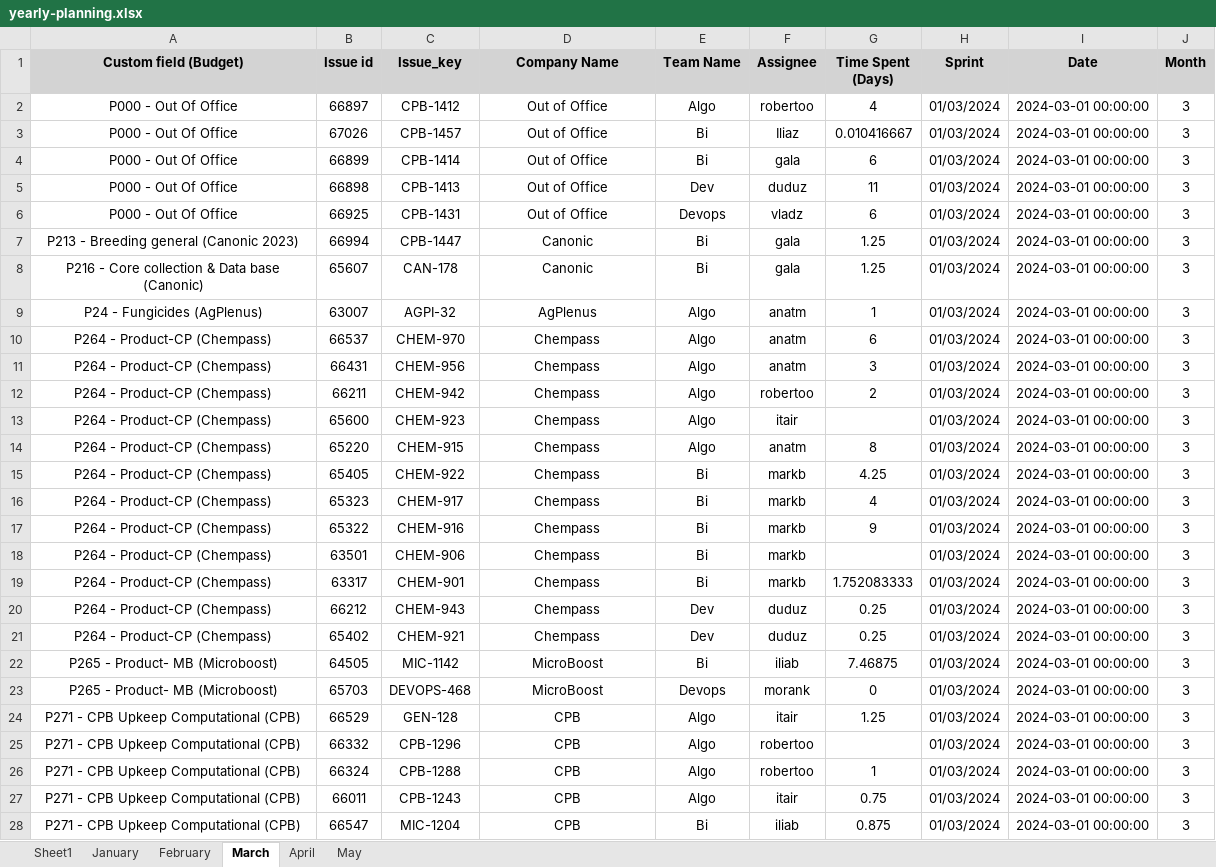
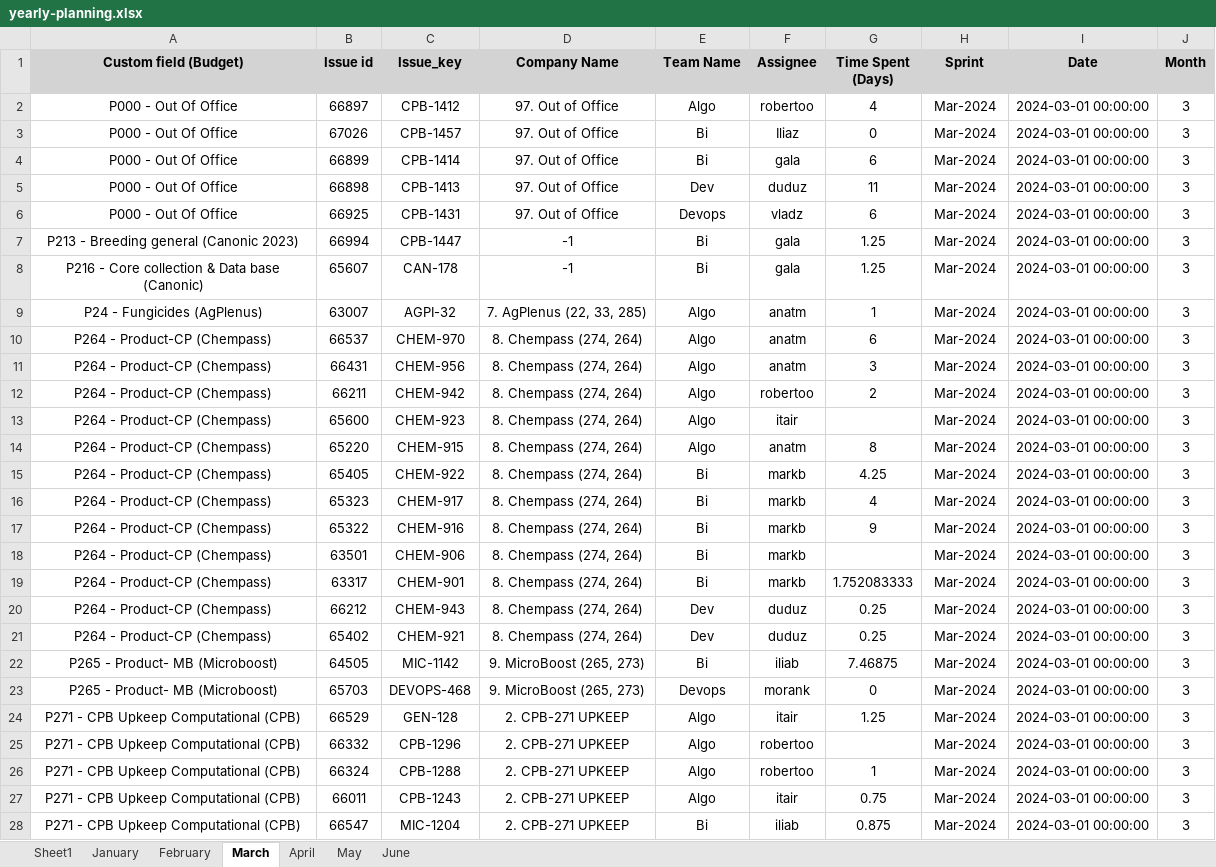
Before and after one commit to AlmogHaviv/utils, an Excel workbook: reports/yearly-report-excel/yearly-planning.xlsx, sheet March, drawn as a sheet; only a part is shown; values as stored, in another font and other column widths than the file's, no borders; the diff covers the shown part only; the diff names each change by its address in the sheet, - before the commit and + after, or states it on an @@ line.

```diff
--- a/reports/yearly-report-excel/yearly-planning.xlsx (sheet March)
+++ b/reports/yearly-report-excel/yearly-planning.xlsx (sheet March)
+sheet tab: June
-D2:D6 (Company Name): Out of Office
+D2:D6 (Company Name): 97. Out of Office
-H2:H28 (Sprint): 01/03/2024
+H2:H28 (Sprint): Mar-2024
-G3 (Time Spent (Days)): 0.010416667
+G3 (Time Spent (Days)): 0
-D7:D8 (Company Name): Canonic
+D7:D8 (Company Name): -1
-D9 (Company Name): AgPlenus
+D9 (Company Name): 7. AgPlenus (22, 33, 285)
-D10:D21 (Company Name): Chempass
+D10:D21 (Company Name): 8. Chempass (274, 264)
-D22:D23 (Company Name): MicroBoost
+D22:D23 (Company Name): 9. MicroBoost (265, 273)
-D24:D28 (Company Name): CPB
+D24:D28 (Company Name): 2. CPB-271 UPKEEP
```
Also changed, not shown: 163 edited cells elsewhere in this sheet, sheet Sheet1, sheet January, sheet May, sheet February, sheet April, config/budget-naming.xlsx, config/yearly-company-budget.xlsx, 6 other files.
